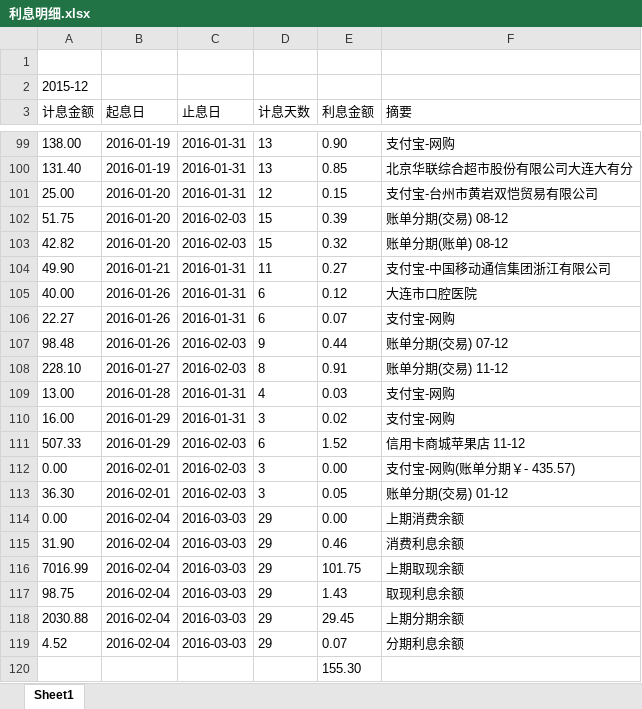
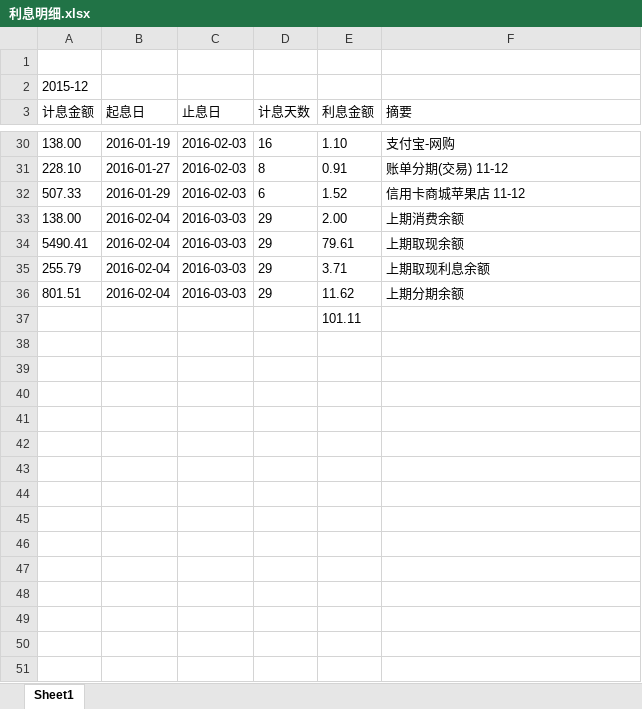
Before and after one commit to 1818hero/MicroCore, an Excel workbook: 利息明细.xlsx, sheet Sheet1, drawn as a sheet; only a part is shown, gaps mark what is left out; values as stored, in another font and other column widths than the file's, no borders; removed rows and columns are numbered as before the commit, all else as after; the diff covers the shown part only; the diff names each change by its address in the sheet, - before the commit and + after, or states it on an @@ line.

```diff
--- a/利息明细.xlsx (sheet Sheet1)
+++ b/利息明细.xlsx (sheet Sheet1)
-C30 (止息日): 2016-01-31
+C30 (止息日): 2016-02-03
-D30 (计息天数): 13
+D30 (计息天数): 16
-E30 (利息金额): 0.90
+E30 (利息金额): 1.10
-row 100: 131.40 | 2016-01-19 | 2016-01-31 | 13 | 0.85 | 北京华联综合超市股份有限公司大连大有分
-row 101: 25.00 | 2016-01-20 | 2016-01-31 | 12 | 0.15 | 支付宝-台州市黄岩双恺贸易有限公司
-row 102: 51.75 | 2016-01-20 | 2016-02-03 | 15 | 0.39 | 账单分期(交易) 08-12
-row 103: 42.82 | 2016-01-20 | 2016-02-03 | 15 | 0.32 | 账单分期(账单) 08-12
-row 104: 49.90 | 2016-01-21 | 2016-01-31 | 11 | 0.27 | 支付宝-中国移动通信集团浙江有限公司
-row 105: 40.00 | 2016-01-26 | 2016-01-31 | 6 | 0.12 | 大连市口腔医院
-row 106: 22.27 | 2016-01-26 | 2016-01-31 | 6 | 0.07 | 支付宝-网购
-row 107: 98.48 | 2016-01-26 | 2016-02-03 | 9 | 0.44 | 账单分期(交易) 07-12
-row 109: 13.00 | 2016-01-28 | 2016-01-31 | 4 | 0.03 | 支付宝-网购
-row 110: 16.00 | 2016-01-29 | 2016-01-31 | 3 | 0.02 | 支付宝-网购
-row 112: 0.00 | 2016-02-01 | 2016-02-03 | 3 | 0.00 | 支付宝-网购(账单分期￥- 435.57)
-row 113: 36.30 | 2016-02-01 | 2016-02-03 | 3 | 0.05 | 账单分期(交易) 01-12
-A33 (计息金额): 0.00
+A33 (计息金额): 138.00
-E33 (利息金额): 0.00
+E33 (利息金额): 2.00
-row 115: 31.90 | 2016-02-04 | 2016-03-03 | 29 | 0.46 | 消费利息余额
-A34 (计息金额): 7016.99
+A34 (计息金额): 5490.41
-E34 (利息金额): 101.75
+E34 (利息金额): 79.61
-A35 (计息金额): 98.75
+A35 (计息金额): 255.79
-E35 (利息金额): 1.43
+E35 (利息金额): 3.71
-F35 (摘要): 取现利息余额
+F35 (摘要): 上期取现利息余额
-A36 (计息金额): 2030.88
+A36 (计息金额): 801.51
-E36 (利息金额): 29.45
+E36 (利息金额): 11.62
-row 119: 4.52 | 2016-02-04 | 2016-03-03 | 29 | 0.07 | 分期利息余额
-E37 (利息金额): 155.30
+E37 (利息金额): 101.11
```
Also changed, not shown: 9 added rows, 78 removed rows and 6 edited cells elsewhere in this sheet, 6 other files.
